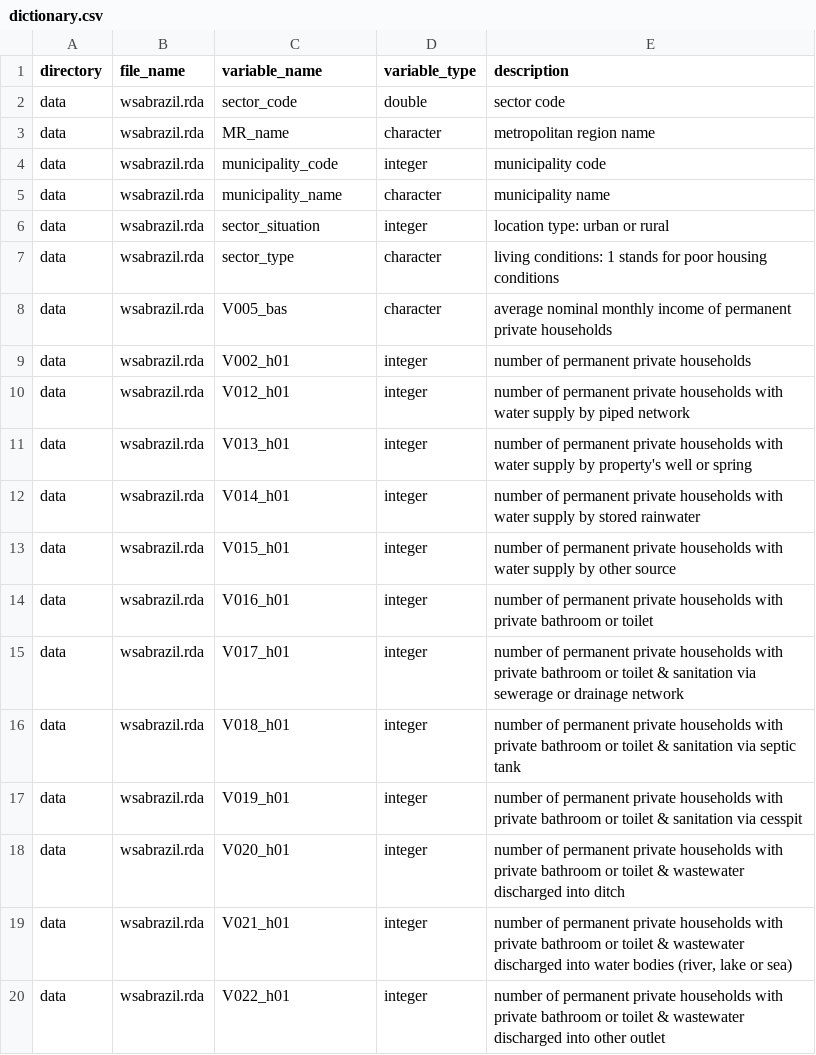
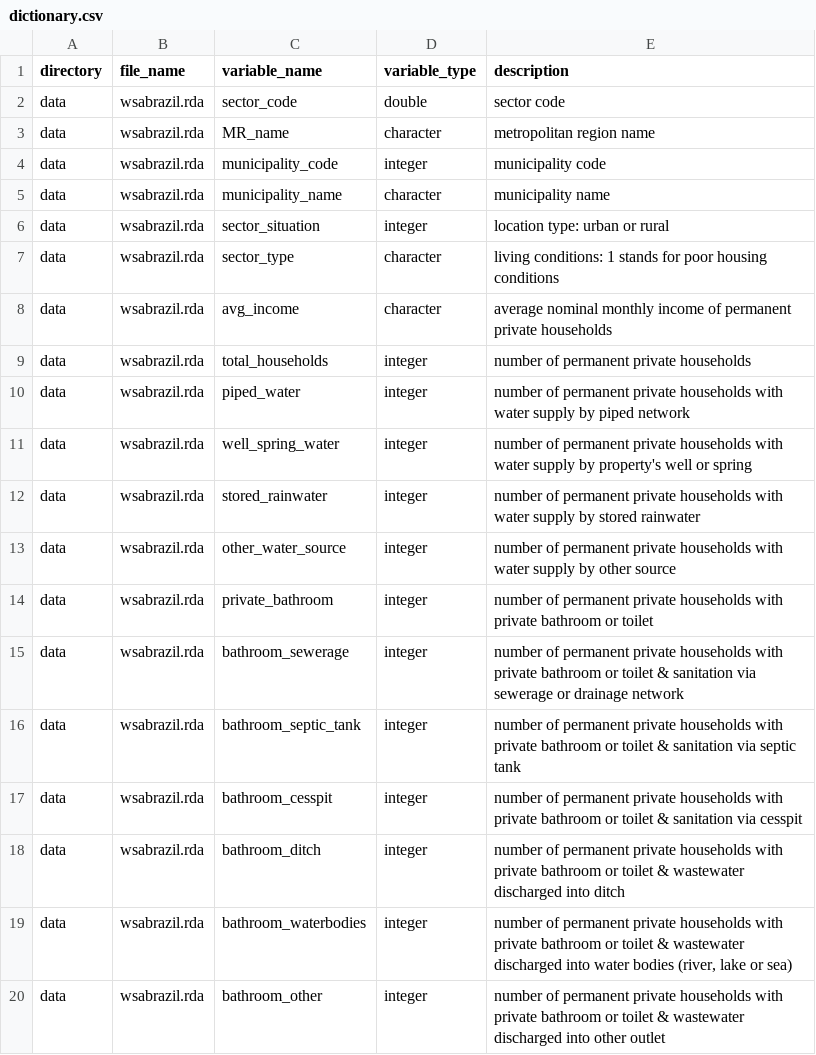
Before and after one commit to openwashdata/wsabrazil, a CSV file: data-raw/dictionary.csv, drawn as a sheet.

Commit message:
Change variable names

```diff
--- a/data-raw/dictionary.csv
+++ b/data-raw/dictionary.csv
@@ -7,14 +7,14 @@ data,wsabrazil.rda,sector_situation  ,integer,location type: urban or rural
 data,wsabrazil.rda,sector_type       ,character,living conditions: 1 stands for poor housing conditions
-data,wsabrazil.rda,V005_bas          ,character,average nominal monthly income of permanent private households
-data,wsabrazil.rda,V002_h01          ,integer,number of permanent private households
-data,wsabrazil.rda,V012_h01          ,integer,number of permanent private households with water supply by piped network
-data,wsabrazil.rda,V013_h01          ,integer,number of permanent private households with water supply by property's well or spring
-data,wsabrazil.rda,V014_h01          ,integer,number of permanent private households with water supply by stored rainwater
-data,wsabrazil.rda,V015_h01          ,integer,number of permanent private households with water supply by other source
-data,wsabrazil.rda,V016_h01          ,integer,number of permanent private households with private bathroom or toilet
-data,wsabrazil.rda,V017_h01          ,integer,number of permanent private households with private bathroom or toilet & sanitation via sewerage or drainage network
-data,wsabrazil.rda,V018_h01          ,integer,number of permanent private households with private bathroom or toilet & sanitation via septic tank
-data,wsabrazil.rda,V019_h01          ,integer,number of permanent private households with private bathroom or toilet & sanitation via cesspit
-data,wsabrazil.rda,V020_h01          ,integer,number of permanent private households with private bathroom or toilet & wastewater discharged into ditch
-data,wsabrazil.rda,V021_h01          ,integer,"number of permanent private households with private bathroom or toilet & wastewater discharged into water bodies (river, lake or sea)"
-data,wsabrazil.rda,V022_h01,integer,number of permanent private households with private bathroom or toilet & wastewater discharged into other outlet
+data,wsabrazil.rda,avg_income          ,character,average nominal monthly income of permanent private households
+data,wsabrazil.rda,total_households          ,integer,number of permanent private households
+data,wsabrazil.rda,piped_water          ,integer,number of permanent private households with water supply by piped network
+data,wsabrazil.rda,well_spring_water          ,integer,number of permanent private households with water supply by property's well or spring
+data,wsabrazil.rda,stored_rainwater          ,integer,number of permanent private households with water supply by stored rainwater
+data,wsabrazil.rda,other_water_source          ,integer,number of permanent private households with water supply by other source
+data,wsabrazil.rda,private_bathroom          ,integer,number of permanent private households with private bathroom or toilet
+data,wsabrazil.rda,bathroom_sewerage          ,integer,number of permanent private households with private bathroom or toilet & sanitation via sewerage or drainage network
+data,wsabrazil.rda,bathroom_septic_tank          ,integer,number of permanent private households with private bathroom or toilet & sanitation via septic tank
+data,wsabrazil.rda,bathroom_cesspit          ,integer,number of permanent private households with private bathroom or toilet & sanitation via cesspit
+data,wsabrazil.rda,bathroom_ditch          ,integer,number of permanent private households with private bathroom or toilet & wastewater discharged into ditch
+data,wsabrazil.rda,bathroom_waterbodies          ,integer,"number of permanent private households with private bathroom or toilet & wastewater discharged into water bodies (river, lake or sea)"
+data,wsabrazil.rda,bathroom_other,integer,number of permanent private households with private bathroom or toilet & wastewater discharged into other outlet
```
Also changed, not shown: 1 other file.
